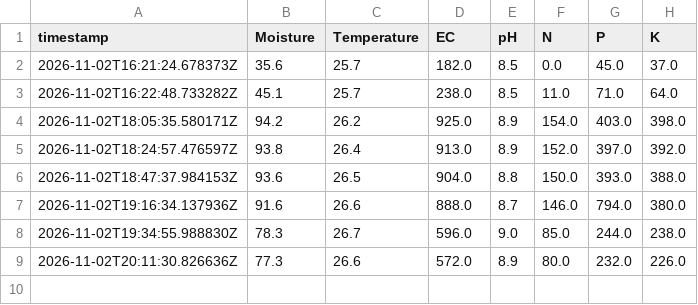
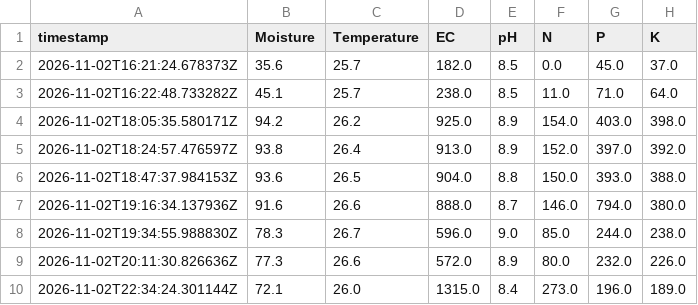
Before and after one commit to Vansh-Thakur-Sadyal/INDUX_5.0_404, a CSV file: feature-1-farm-orchestration/soil_sensor_data.csv, drawn as a sheet.

```diff
--- a/feature-1-farm-orchestration/soil_sensor_data.csv
+++ b/feature-1-farm-orchestration/soil_sensor_data.csv
@@ -9 +9,2 @@ timestamp,Moisture,Temperature,EC,pH,N,P,K
 2026-11-02T20:11:30.826636Z,77.3,26.6,572.0,8.9,80.0,232.0,226.0
+2026-11-02T22:34:24.301144Z,72.1,26.0,1315.0,8.4,273.0,196.0,189.0
```
Also changed, not shown: 24 other files.
